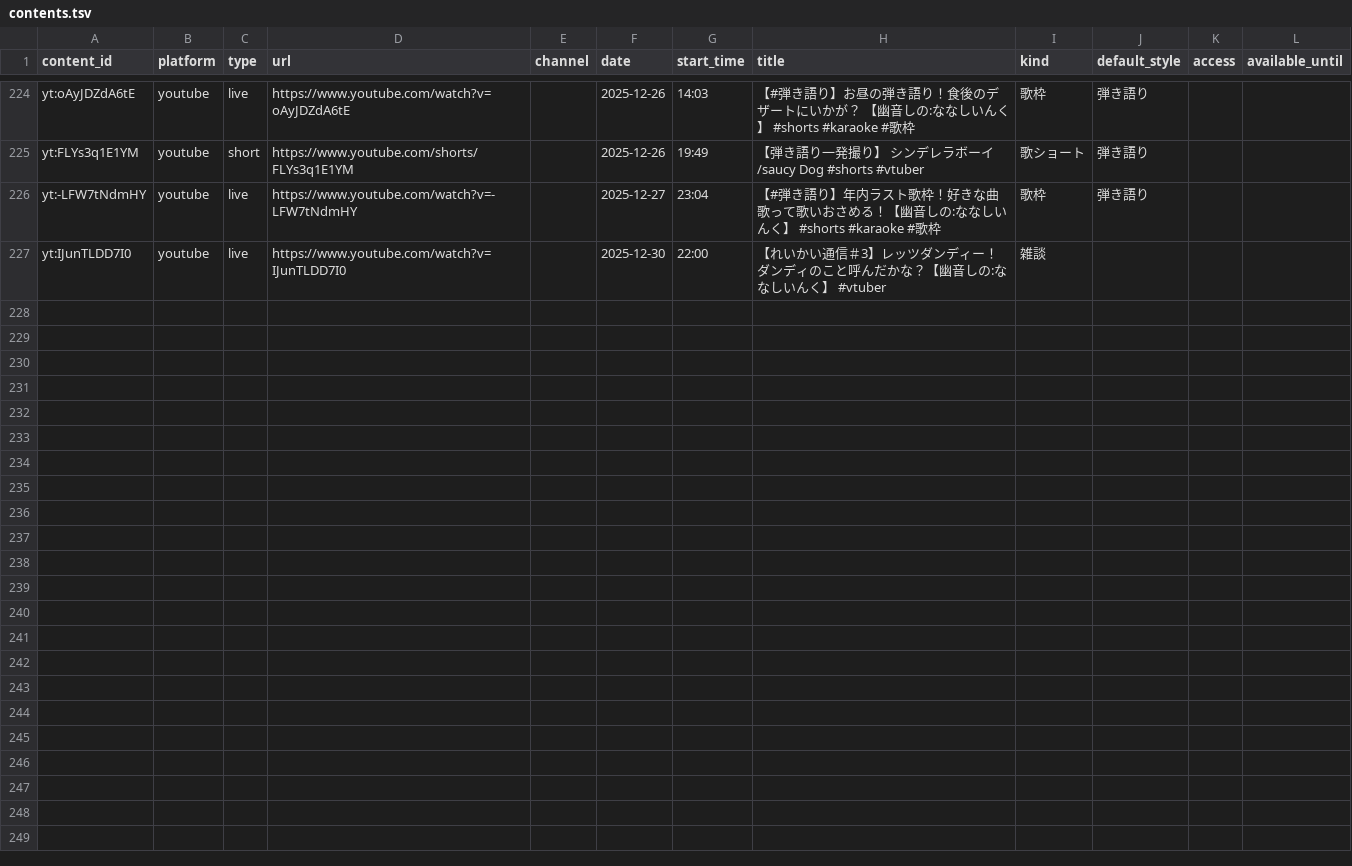
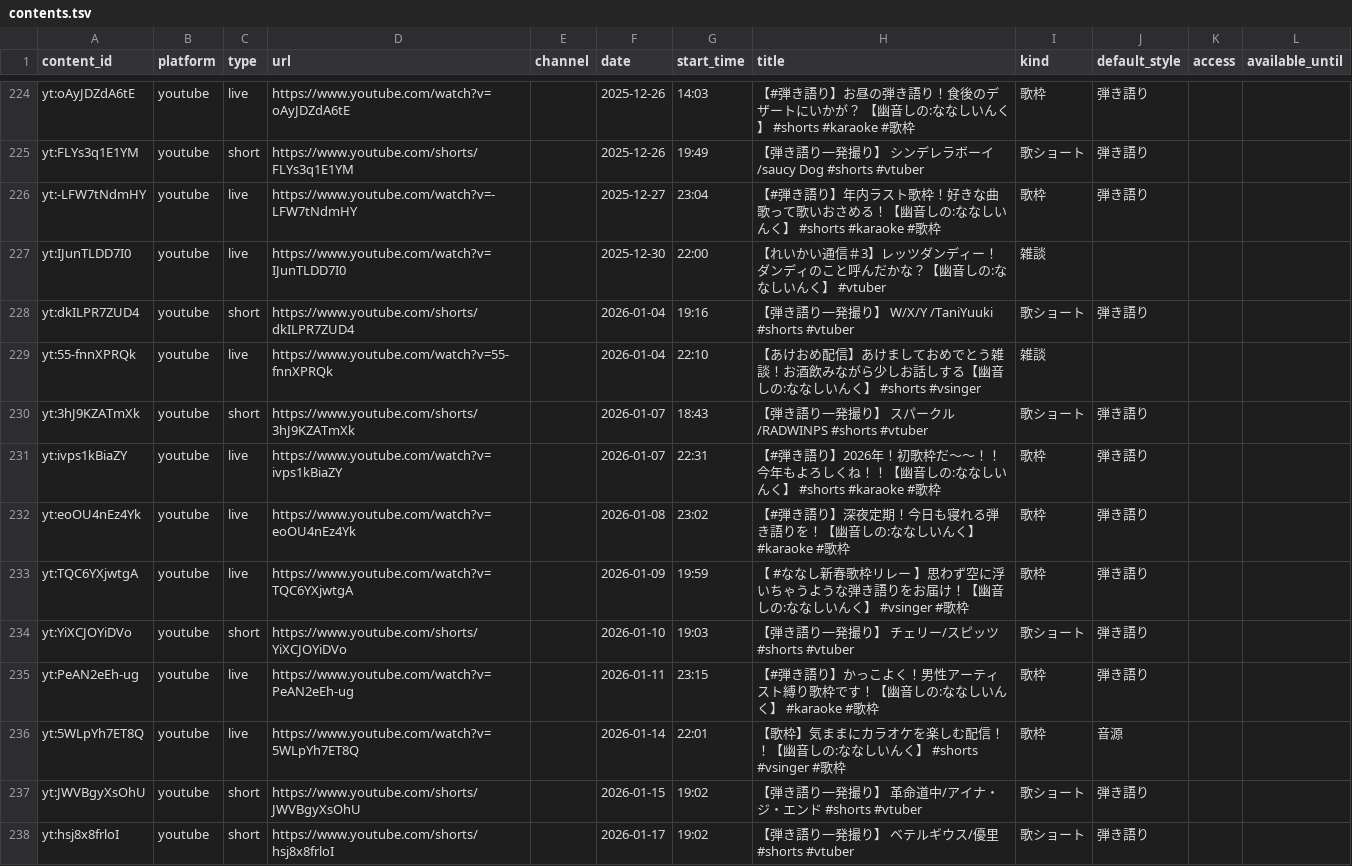
Before and after one commit to kajuen-kajuen/shinoutatime-streamlit, a TSV file: data/v2/contents.tsv, drawn as a sheet; only a part is shown, gaps mark what is left out; the diff covers the shown part only; the diff names each change by its address in the sheet, - before the commit and + after, or states it on an @@ line.

```diff
--- a/data/v2/contents.tsv
+++ b/data/v2/contents.tsv
+row 228: yt:dkILPR7ZUD4 | youtube | short | https://www.youtube.com/shorts/dkILPR7ZUD4 |  | 2026-01-04 | 19:16 | 【弾き語り一発撮り】 W/X/Y /TaniYuuki #shorts #vtuber | 歌ショート | 弾き語り
+row 229: yt:55-fnnXPRQk | youtube | live | https://www.youtube.com/watch?v=55-fnnXPRQk |  | 2026-01-04 | 22:10 | 【あけおめ配信】あけましておめでとう雑談！お酒飲みながら少しお話しする【幽音しの:ななしいんく】 #shorts #vsinger | 雑談
+row 230: yt:3hJ9KZATmXk | youtube | short | https://www.youtube.com/shorts/3hJ9KZATmXk |  | 2026-01-07 | 18:43 | 【弾き語り一発撮り】 スパークル/RADWINPS #shorts #vtuber | 歌ショート | 弾き語り
+row 231: yt:ivps1kBiaZY | youtube | live | https://www.youtube.com/watch?v=ivps1kBiaZY |  | 2026-01-07 | 22:31 | 【#弾き語り】2026年！初歌枠だ～～！！今年もよろしくね！！【幽音しの:ななしいんく】 #shorts #karaoke #歌枠 | 歌枠 | 弾き語り
+row 232: yt:eoOU4nEz4Yk | youtube | live | https://www.youtube.com/watch?v=eoOU4nEz4Yk |  | 2026-01-08 | 23:02 | 【#弾き語り】深夜定期！今日も寝れる弾き語りを！【幽音しの:ななしいんく】 #karaoke #歌枠 | 歌枠 | 弾き語り
+row 233: yt:TQC6YXjwtgA | youtube | live | https://www.youtube.com/watch?v=TQC6YXjwtgA |  | 2026-01-09 | 19:59 | 【 #ななし新春歌枠リレー 】思わず空に浮いちゃうような弾き語りをお届け！【幽音しの:ななしいんく】 #vsinger #歌枠 | 歌枠 | 弾き語り
+row 234: yt:YiXCJOYiDVo | youtube | short | https://www.youtube.com/shorts/YiXCJOYiDVo |  | 2026-01-10 | 19:03 | 【弾き語り一発撮り】 チェリー/スピッツ #shorts #vtuber | 歌ショート | 弾き語り
+row 235: yt:PeAN2eEh-ug | youtube | live | https://www.youtube.com/watch?v=PeAN2eEh-ug |  | 2026-01-11 | 23:15 | 【#弾き語り】かっこよく！男性アーティスト縛り歌枠です！【幽音しの:ななしいんく】 #karaoke #歌枠 | 歌枠 | 弾き語り
+row 236: yt:5WLpYh7ET8Q | youtube | live | https://www.youtube.com/watch?v=5WLpYh7ET8Q |  | 2026-01-14 | 22:01 | 【歌枠】気ままにカラオケを楽しむ配信！！【幽音しの:ななしいんく】 #shorts #vsinger #歌枠 | 歌枠 | 音源
+row 237: yt:JWVBgyXsOhU | youtube | short | https://www.youtube.com/shorts/JWVBgyXsOhU |  | 2026-01-15 | 19:02 | 【弾き語り一発撮り】 革命道中/アイナ・ジ・エンド #shorts #vtuber | 歌ショート | 弾き語り
+row 238: yt:hsj8x8frloI | youtube | short | https://www.youtube.com/shorts/hsj8x8frloI |  | 2026-01-17 | 19:02 | 【弾き語り一発撮り】 ベテルギウス/優里 #shorts #vtuber | 歌ショート | 弾き語り
```
Also changed, not shown: 10 added rows elsewhere in this file, data/ingest/skipped.tsv, data/v2/aliases.tsv, 3 other files.
